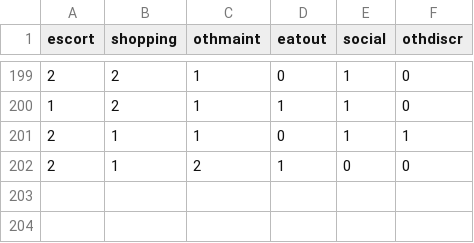
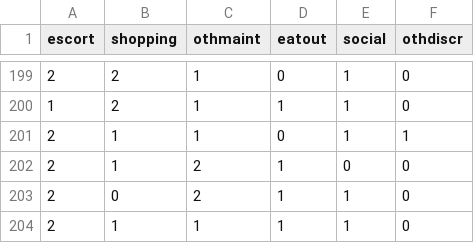
Before and after one commit to RSGInc/SimOR, a CSV file: resident/configs/non_mandatory_tour_frequency_alternatives.csv, drawn as a sheet; only a part is shown, gaps mark what is left out.

Commit message:
Add launch configs

```diff
--- a/resident/configs/non_mandatory_tour_frequency_alternatives.csv
+++ b/resident/configs/non_mandatory_tour_frequency_alternatives.csv
@@ -202 +202,3 @@ escort,shopping,othmaint,eatout,social,othdiscr
 2,1,2,1,0,0
+2,0,2,1,1,0
+2,1,1,1,1,0
```
